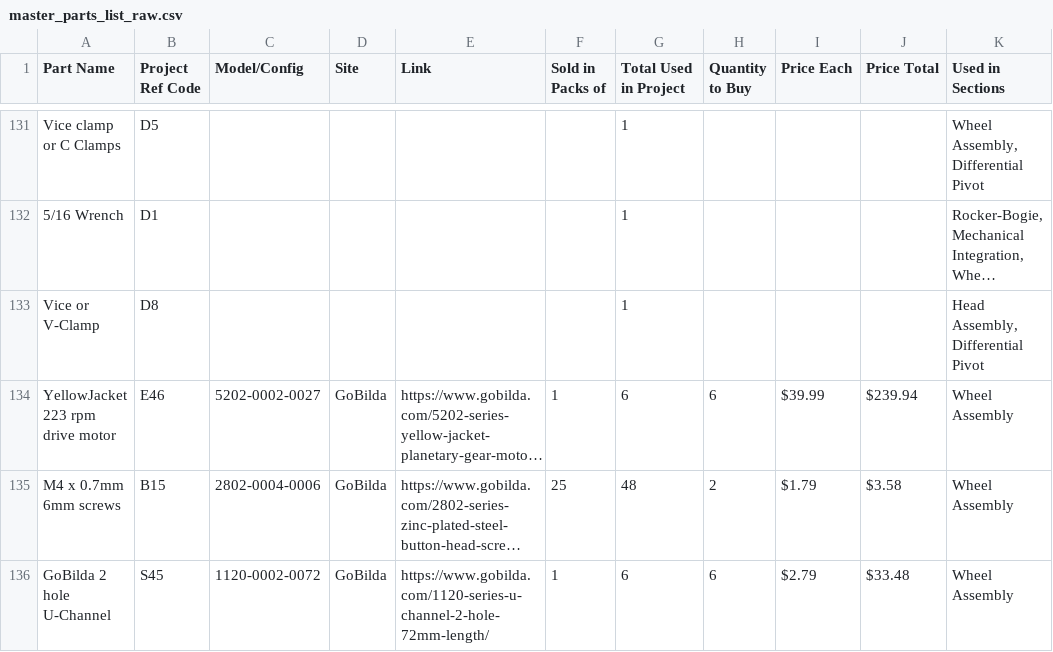
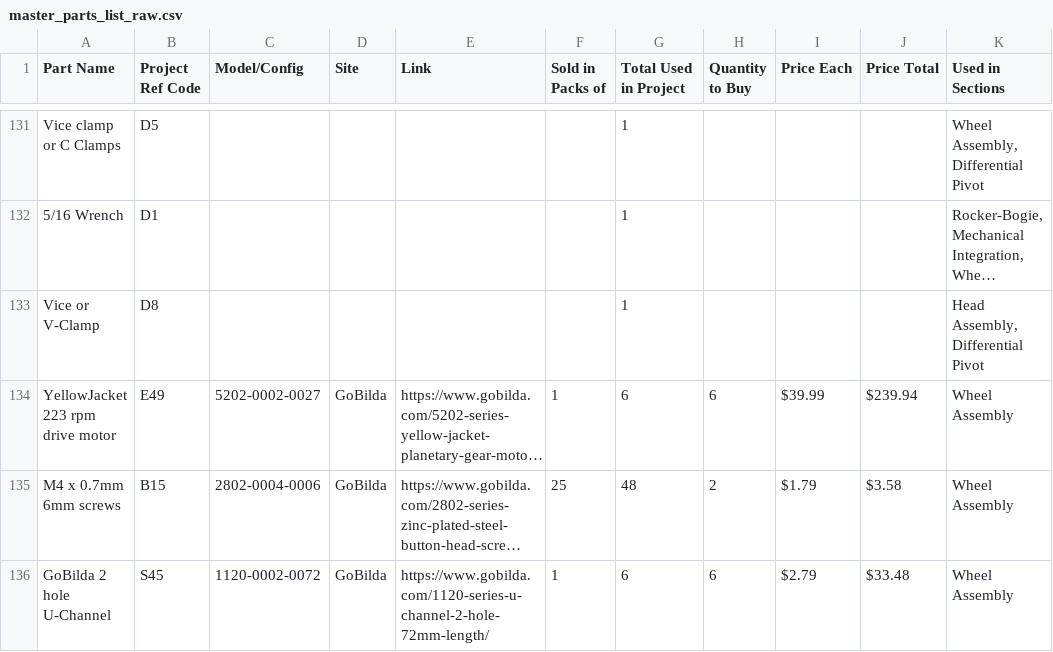
Before and after one commit to nasa-jpl/open-source-rover, a CSV file: parts_list/master_parts_list_raw.csv, drawn as a sheet; only a part is shown, gaps mark what is left out; long unchanged cells end in …; the diff names each change by its address in the sheet, - before the commit and + after, or states it on an @@ line.

Commit message:
Update master_parts_list_raw.csv
The ref code column for row 134 (drive motor) needs to be e49 and not e46, because e46 is a different motor

```diff
--- a/parts_list/master_parts_list_raw.csv
+++ b/parts_list/master_parts_list_raw.csv
-B134 (Project Ref Code): E46
+B134 (Project Ref Code): E49
```
